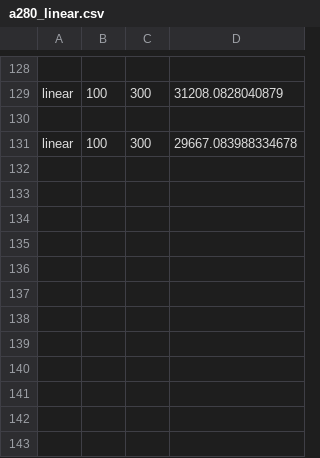
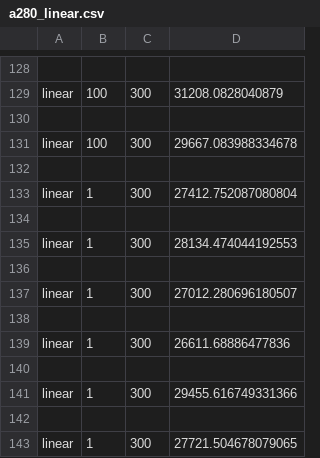
Before and after one commit to AnneHS/StochasticSimulation, a CSV file: Ass3/results/a280_linear.csv, drawn as a sheet; only a part is shown, gaps mark what is left out.

```diff
--- a/Ass3/results/a280_linear.csv
+++ b/Ass3/results/a280_linear.csv
@@ -131 +131,13 @@ linear,100,300,31208.0828040879
 linear,100,300,29667.083988334678
+
+linear,1,300,27412.752087080804
+
+linear,1,300,28134.474044192553
+
+linear,1,300,27012.280696180507
+
+linear,1,300,26611.68886477836
+
+linear,1,300,29455.616749331366
+
+linear,1,300,27721.504678079065
```
Also changed, not shown: 3 other files.
